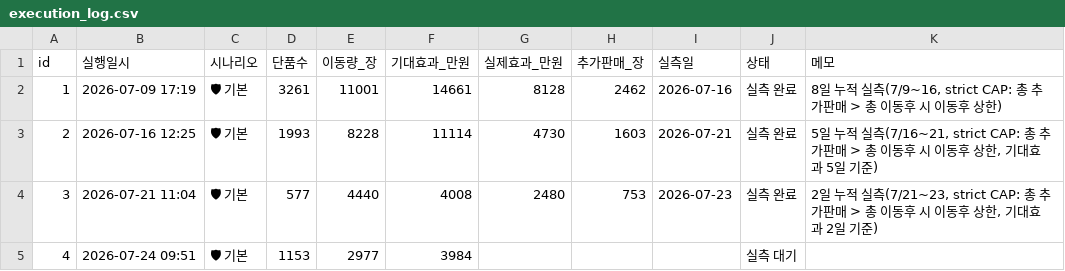
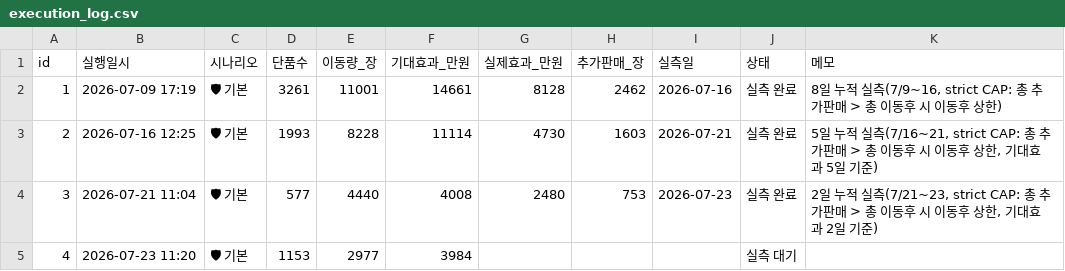
Before and after one commit to kanghg61-del/spao-rebalance, a CSV file: execution_log.csv, drawn as a sheet; the diff names each change by its address in the sheet, - before the commit and + after, or states it on an @@ line.

Commit message:
log: id=4 실행일시 → 2026-07-23 11:20 (실제 실행 시각 정정)

```diff
--- a/execution_log.csv
+++ b/execution_log.csv
-B5 (실행일시): 2026-07-24 09:51
+B5 (실행일시): 2026-07-23 11:20
```
